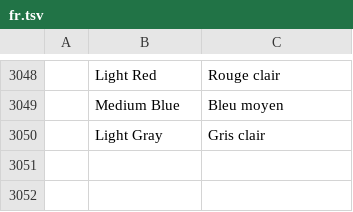
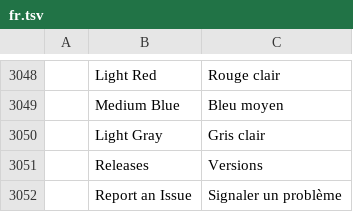
Before and after one commit to masadzim/SelfPhoto-Editor, a TSV file: crates/ui-egui/src/i18n/fr.tsv, drawn as a sheet; only a part is shown, gaps mark what is left out; the diff names each change by its address in the sheet, - before the commit and + after, or states it on an @@ line.

```diff
--- a/crates/ui-egui/src/i18n/fr.tsv
+++ b/crates/ui-egui/src/i18n/fr.tsv
+row 3051:  | Releases | Versions
+row 3052:  | Report an Issue | Signaler un problème
```
Also changed, not shown: crates/ui-egui/src/i18n/de.tsv, crates/ui-egui/src/i18n/es.tsv, 20 other files.
